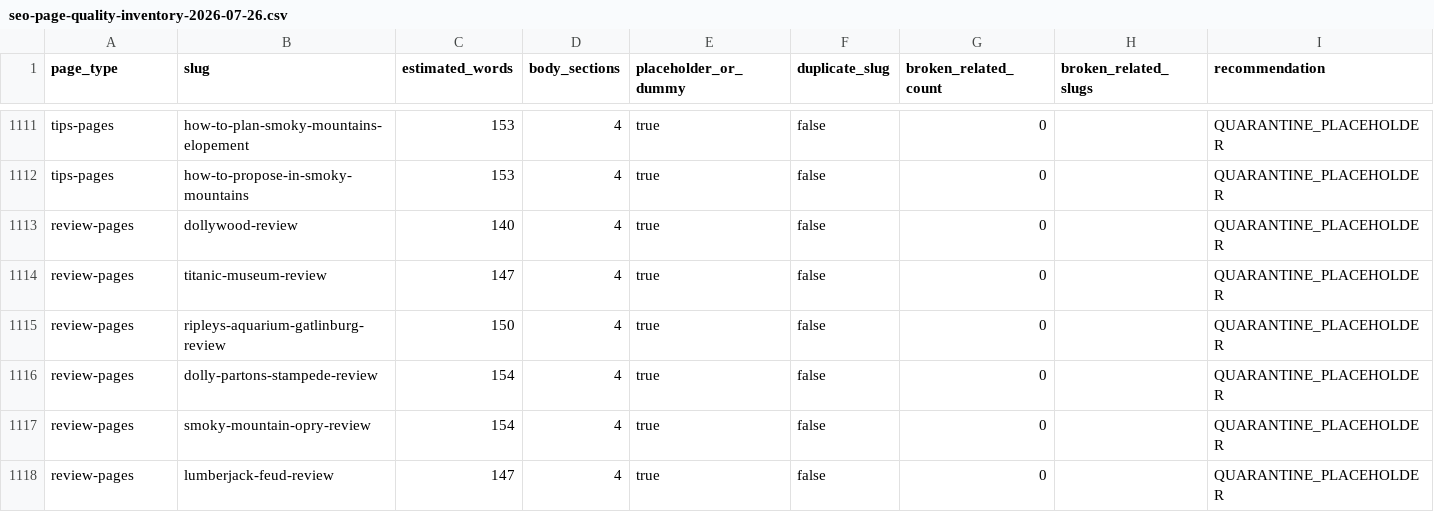
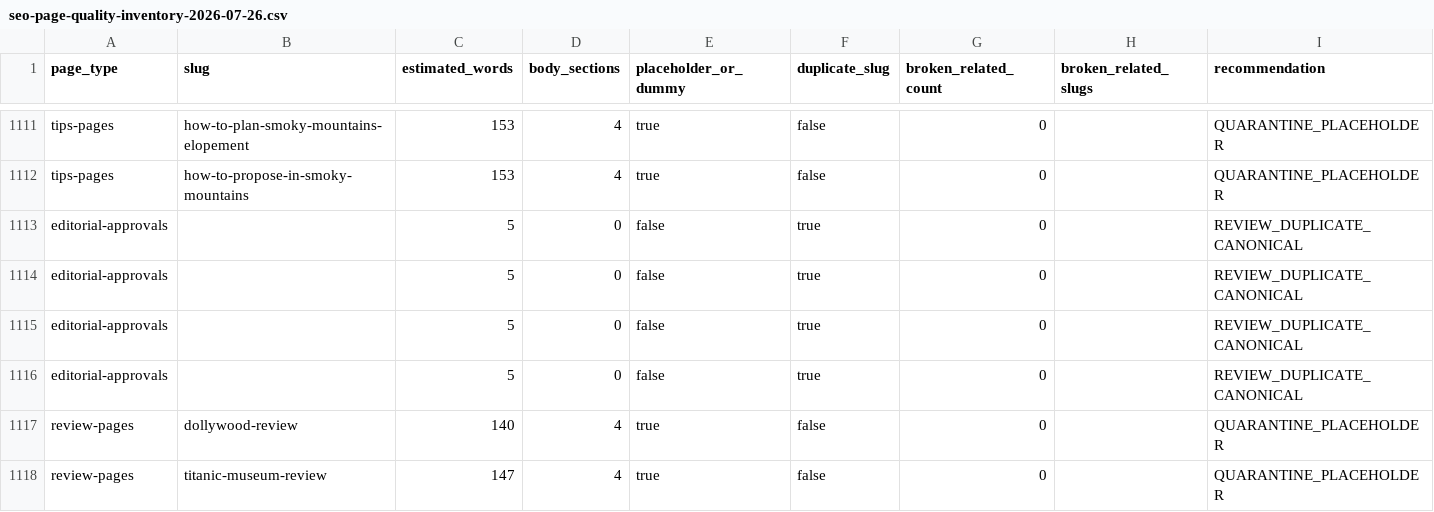
Before and after one commit to mwayers/bestofpigeonforge, a CSV file: docs/seo-page-quality-inventory-2026-07-26.csv, drawn as a sheet; only a part is shown, gaps mark what is left out; the shorter side is filled out with more unchanged rows.

Commit message:
seo: approve reviewed authority cohort

```diff
--- a/docs/seo-page-quality-inventory-2026-07-26.csv
+++ b/docs/seo-page-quality-inventory-2026-07-26.csv
@@ -1112,2 +1112,6 @@ tips-pages,how-to-plan-smoky-mountains-elopement,153,4,true,false,0,,QUARANTINE_
 tips-pages,how-to-propose-in-smoky-mountains,153,4,true,false,0,,QUARANTINE_PLACEHOLDER
+editorial-approvals,,5,0,false,true,0,,REVIEW_DUPLICATE_CANONICAL
+editorial-approvals,,5,0,false,true,0,,REVIEW_DUPLICATE_CANONICAL
+editorial-approvals,,5,0,false,true,0,,REVIEW_DUPLICATE_CANONICAL
+editorial-approvals,,5,0,false,true,0,,REVIEW_DUPLICATE_CANONICAL
 review-pages,dollywood-review,140,4,true,false,0,,QUARANTINE_PLACEHOLDER
```
Also changed, not shown: 10 other files.
